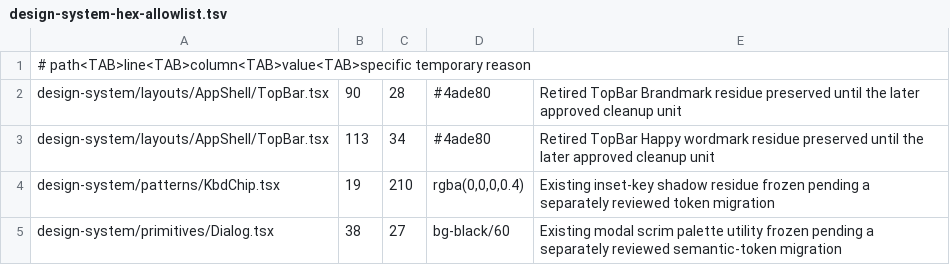
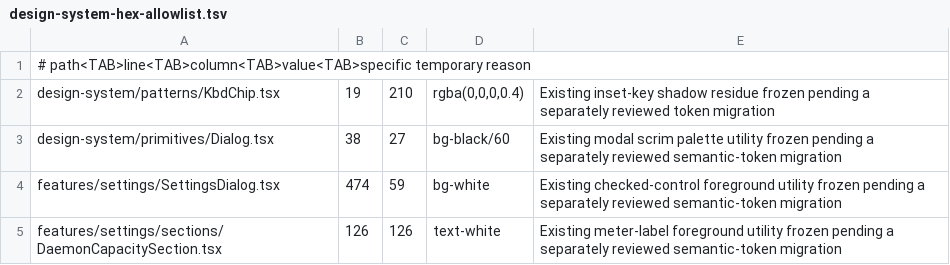
Before and after one commit to t-benze/happyranch, a TSV file: web/scripts/design-system-hex-allowlist.tsv, drawn as a sheet; only a part is shown; the shorter side is filled out with more unchanged rows.

Commit message:
fix(web): retire legacy top bar cleanup

```diff
--- a/web/scripts/design-system-hex-allowlist.tsv
+++ b/web/scripts/design-system-hex-allowlist.tsv
@@ -1,4 +1,2 @@
 # path<TAB>line<TAB>column<TAB>value<TAB>specific temporary reason
-design-system/layouts/AppShell/TopBar.tsx	90	28	#4ade80	Retired TopBar Brandmark residue preserved until the later approved cleanup unit
-design-system/layouts/AppShell/TopBar.tsx	113	34	#4ade80	Retired TopBar Happy wordmark residue preserved until the later approved cleanup unit
 design-system/patterns/KbdChip.tsx	19	210	rgba(0,0,0,0.4)	Existing inset-key shadow residue frozen pending a separately reviewed token migration
```
Also changed, not shown: 24 other files.
